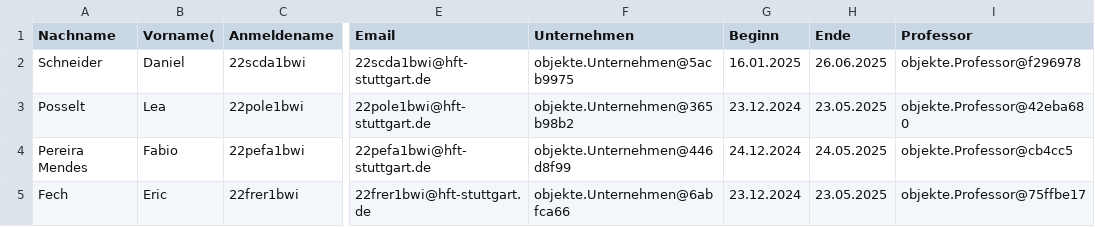
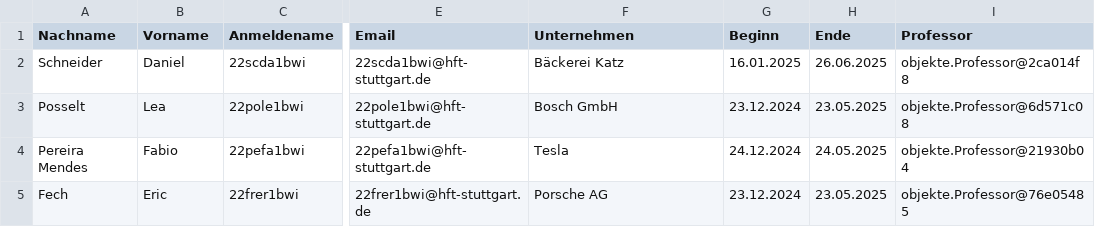
Before and after one commit to Freshkase/Projekt, a CSV file: FELD-Projekt/Mails.csv, drawn as a sheet; only a part is shown, gaps mark what is left out; the diff names each change by its address in the sheet, - before the commit and + after, or states it on an @@ line.

```diff
--- a/FELD-Projekt/Mails.csv
+++ b/FELD-Projekt/Mails.csv
-B1: Vorname(
+B1: Vorname
-F2 (Unternehmen): objekte.Unternehmen@5acb9975
+F2 (Unternehmen): Bäckerei Katz
-I2 (Professor): objekte.Professor@f296978
+I2 (Professor): objekte.Professor@2ca014f8
-F3 (Unternehmen): objekte.Unternehmen@365b98b2
+F3 (Unternehmen): Bosch GmbH
-I3 (Professor): objekte.Professor@42eba680
+I3 (Professor): objekte.Professor@6d571c08
-F4 (Unternehmen): objekte.Unternehmen@446d8f99
+F4 (Unternehmen): Tesla
-I4 (Professor): objekte.Professor@cb4cc5
+I4 (Professor): objekte.Professor@21930b04
-F5 (Unternehmen): objekte.Unternehmen@6abfca66
+F5 (Unternehmen): Porsche AG
-I5 (Professor): objekte.Professor@75ffbe17
+I5 (Professor): objekte.Professor@76e05485
```
